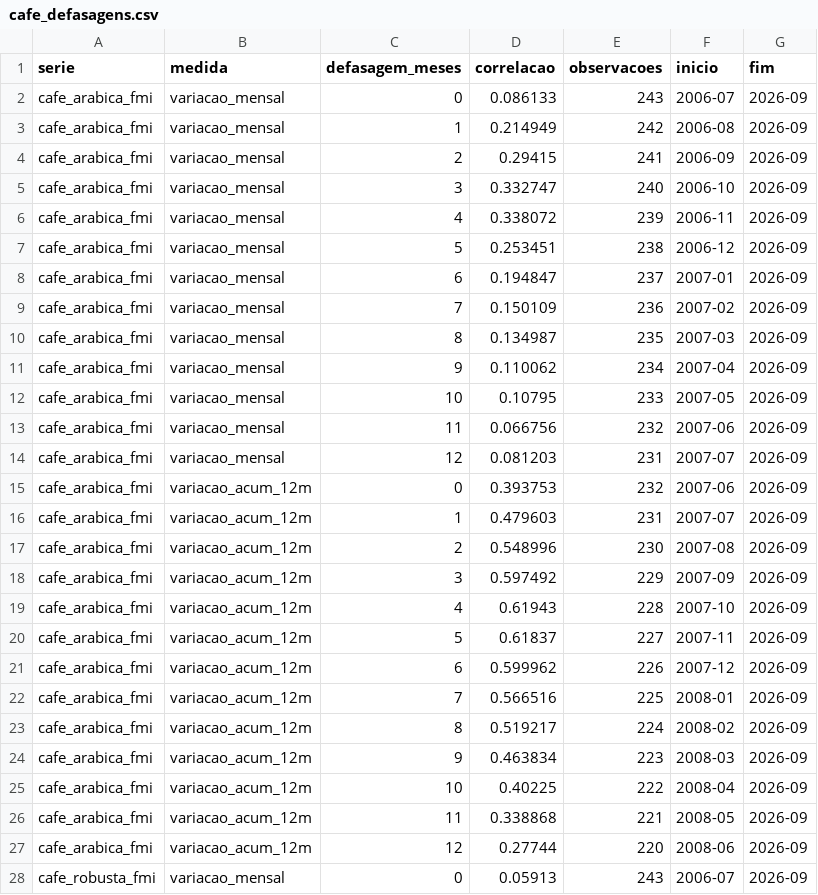
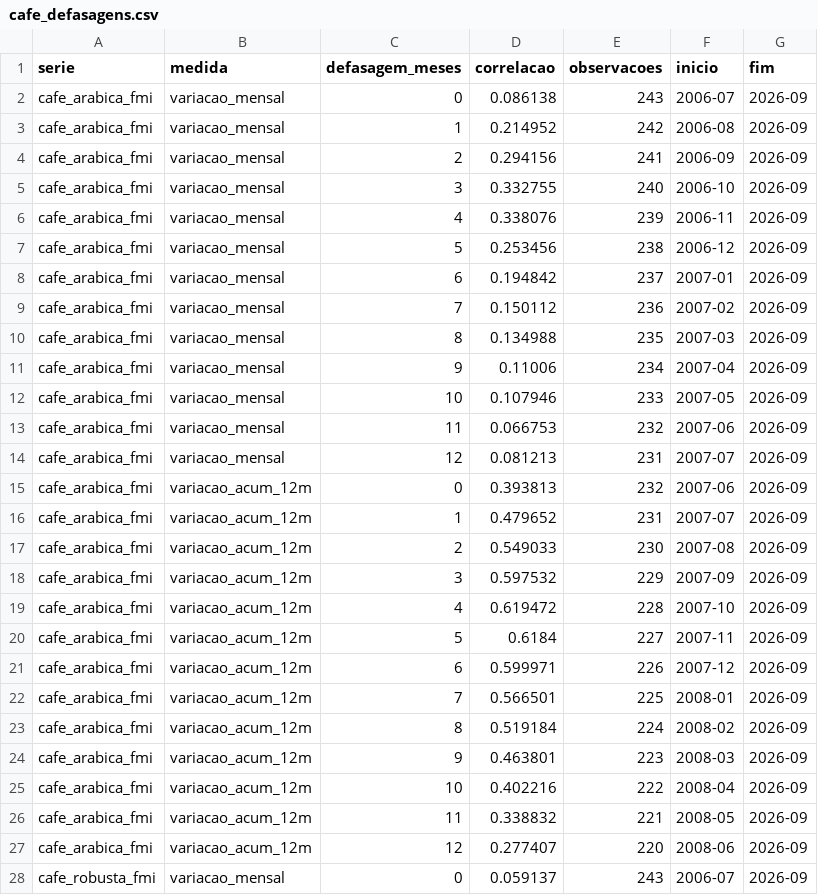
Before and after one commit to marcelo7bastos/macroeconomia-agricultura-familiar, a CSV file: data/marts/cafe_defasagens.csv, drawn as a sheet; only a part is shown; the diff covers the shown part only.

```diff
--- a/data/marts/cafe_defasagens.csv
+++ b/data/marts/cafe_defasagens.csv
@@ -1,28 +1,28 @@
 serie,medida,defasagem_meses,correlacao,observacoes,inicio,fim
-cafe_arabica_fmi,variacao_mensal,0,0.086133,243,2006-07,2026-09
-cafe_arabica_fmi,variacao_mensal,1,0.214949,242,2006-08,2026-09
-cafe_arabica_fmi,variacao_mensal,2,0.29415,241,2006-09,2026-09
-cafe_arabica_fmi,variacao_mensal,3,0.332747,240,2006-10,2026-09
-cafe_arabica_fmi,variacao_mensal,4,0.338072,239,2006-11,2026-09
-cafe_arabica_fmi,variacao_mensal,5,0.253451,238,2006-12,2026-09
-cafe_arabica_fmi,variacao_mensal,6,0.194847,237,2007-01,2026-09
-cafe_arabica_fmi,variacao_mensal,7,0.150109,236,2007-02,2026-09
-cafe_arabica_fmi,variacao_mensal,8,0.134987,235,2007-03,2026-09
-cafe_arabica_fmi,variacao_mensal,9,0.110062,234,2007-04,2026-09
-cafe_arabica_fmi,variacao_mensal,10,0.10795,233,2007-05,2026-09
-cafe_arabica_fmi,variacao_mensal,11,0.066756,232,2007-06,2026-09
-cafe_arabica_fmi,variacao_mensal,12,0.081203,231,2007-07,2026-09
-cafe_arabica_fmi,variacao_acum_12m,0,0.393753,232,2007-06,2026-09
-cafe_arabica_fmi,variacao_acum_12m,1,0.479603,231,2007-07,2026-09
-cafe_arabica_fmi,variacao_acum_12m,2,0.548996,230,2007-08,2026-09
-cafe_arabica_fmi,variacao_acum_12m,3,0.597492,229,2007-09,2026-09
-cafe_arabica_fmi,variacao_acum_12m,4,0.61943,228,2007-10,2026-09
-cafe_arabica_fmi,variacao_acum_12m,5,0.61837,227,2007-11,2026-09
-cafe_arabica_fmi,variacao_acum_12m,6,0.599962,226,2007-12,2026-09
-cafe_arabica_fmi,variacao_acum_12m,7,0.566516,225,2008-01,2026-09
-cafe_arabica_fmi,variacao_acum_12m,8,0.519217,224,2008-02,2026-09
-cafe_arabica_fmi,variacao_acum_12m,9,0.463834,223,2008-03,2026-09
-cafe_arabica_fmi,variacao_acum_12m,10,0.40225,222,2008-04,2026-09
-cafe_arabica_fmi,variacao_acum_12m,11,0.338868,221,2008-05,2026-09
-cafe_arabica_fmi,variacao_acum_12m,12,0.27744,220,2008-06,2026-09
-cafe_robusta_fmi,variacao_mensal,0,0.05913,243,2006-07,2026-09
+cafe_arabica_fmi,variacao_mensal,0,0.086138,243,2006-07,2026-09
+cafe_arabica_fmi,variacao_mensal,1,0.214952,242,2006-08,2026-09
+cafe_arabica_fmi,variacao_mensal,2,0.294156,241,2006-09,2026-09
+cafe_arabica_fmi,variacao_mensal,3,0.332755,240,2006-10,2026-09
+cafe_arabica_fmi,variacao_mensal,4,0.338076,239,2006-11,2026-09
+cafe_arabica_fmi,variacao_mensal,5,0.253456,238,2006-12,2026-09
+cafe_arabica_fmi,variacao_mensal,6,0.194842,237,2007-01,2026-09
+cafe_arabica_fmi,variacao_mensal,7,0.150112,236,2007-02,2026-09
+cafe_arabica_fmi,variacao_mensal,8,0.134988,235,2007-03,2026-09
+cafe_arabica_fmi,variacao_mensal,9,0.11006,234,2007-04,2026-09
+cafe_arabica_fmi,variacao_mensal,10,0.107946,233,2007-05,2026-09
+cafe_arabica_fmi,variacao_mensal,11,0.066753,232,2007-06,2026-09
+cafe_arabica_fmi,variacao_mensal,12,0.081213,231,2007-07,2026-09
+cafe_arabica_fmi,variacao_acum_12m,0,0.393813,232,2007-06,2026-09
+cafe_arabica_fmi,variacao_acum_12m,1,0.479652,231,2007-07,2026-09
+cafe_arabica_fmi,variacao_acum_12m,2,0.549033,230,2007-08,2026-09
+cafe_arabica_fmi,variacao_acum_12m,3,0.597532,229,2007-09,2026-09
+cafe_arabica_fmi,variacao_acum_12m,4,0.619472,228,2007-10,2026-09
+cafe_arabica_fmi,variacao_acum_12m,5,0.6184,227,2007-11,2026-09
+cafe_arabica_fmi,variacao_acum_12m,6,0.599971,226,2007-12,2026-09
+cafe_arabica_fmi,variacao_acum_12m,7,0.566501,225,2008-01,2026-09
+cafe_arabica_fmi,variacao_acum_12m,8,0.519184,224,2008-02,2026-09
+cafe_arabica_fmi,variacao_acum_12m,9,0.463801,223,2008-03,2026-09
+cafe_arabica_fmi,variacao_acum_12m,10,0.402216,222,2008-04,2026-09
+cafe_arabica_fmi,variacao_acum_12m,11,0.338832,221,2008-05,2026-09
+cafe_arabica_fmi,variacao_acum_12m,12,0.277407,220,2008-06,2026-09
+cafe_robusta_fmi,variacao_mensal,0,0.059137,243,2006-07,2026-09
```
Also changed, not shown: 75 edited cells elsewhere in this file, reference/excecoes_validacao_cafe.csv, 16 other files.
